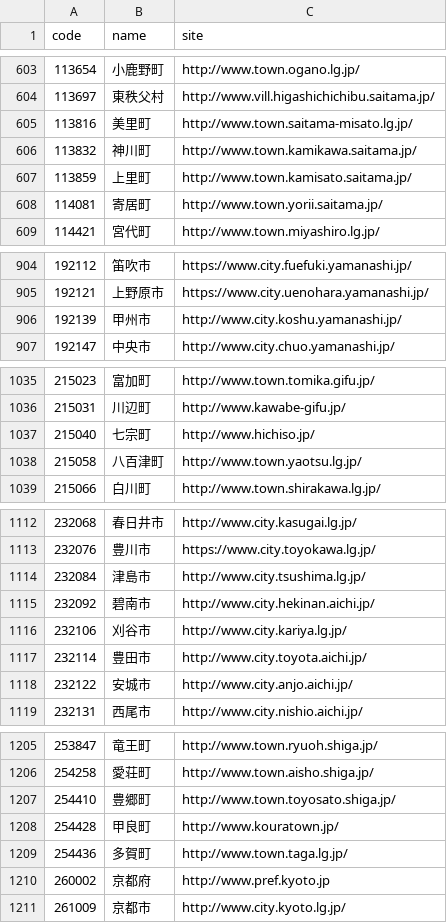
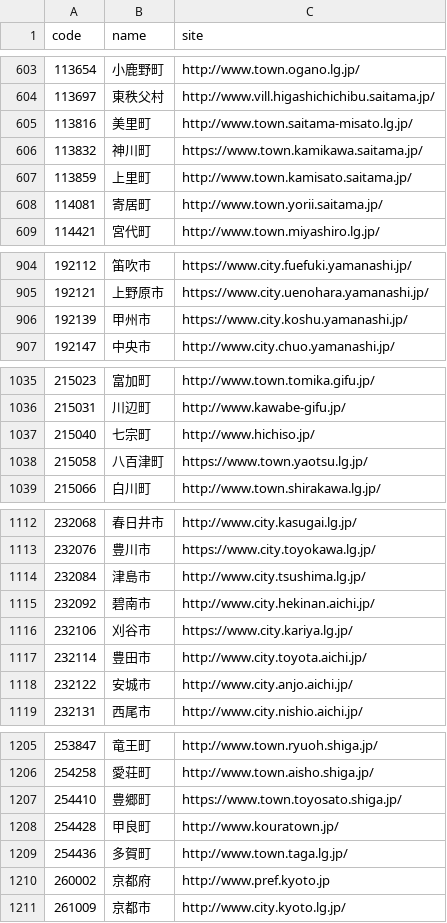
Before and after one commit to hkwi/lgjp_web, a CSV file: docs/wd.csv, drawn as a sheet; only a part is shown, gaps mark what is left out; the diff covers the shown part only.

```diff
--- a/docs/wd.csv
+++ b/docs/wd.csv
@@ -605,3 +605,3 @@ code,name,site
 113816,美里町,http://www.town.saitama-misato.lg.jp/
-113832,神川町,http://www.town.kamikawa.saitama.jp/
+113832,神川町,https://www.town.kamikawa.saitama.jp/
 113859,上里町,http://www.town.kamisato.saitama.jp/
@@ -905,3 +905,3 @@ code,name,site
 192121,上野原市,https://www.city.uenohara.yamanashi.jp/
-192139,甲州市,http://www.city.koshu.yamanashi.jp/
+192139,甲州市,https://www.city.koshu.yamanashi.jp/
 192147,中央市,http://www.city.chuo.yamanashi.jp/
@@ -1037,3 +1037,3 @@ code,name,site
 215040,七宗町,http://www.hichiso.jp/
-215058,八百津町,http://www.town.yaotsu.lg.jp/
+215058,八百津町,https://www.town.yaotsu.lg.jp/
 215066,白川町,http://www.town.shirakawa.lg.jp/
@@ -1115,3 +1115,3 @@ code,name,site
 232092,碧南市,http://www.city.hekinan.aichi.jp/
-232106,刈谷市,http://www.city.kariya.lg.jp/
+232106,刈谷市,https://www.city.kariya.lg.jp/
 232114,豊田市,http://www.city.toyota.aichi.jp/
@@ -1206,3 +1206,3 @@ code,name,site
 254258,愛荘町,http://www.town.aisho.shiga.jp/
-254410,豊郷町,http://www.town.toyosato.shiga.jp/
+254410,豊郷町,https://www.town.toyosato.shiga.jp/
 254428,甲良町,http://www.kouratown.jp/
```
Also changed, not shown: 14 edited cells elsewhere in this file, 2 other files.
